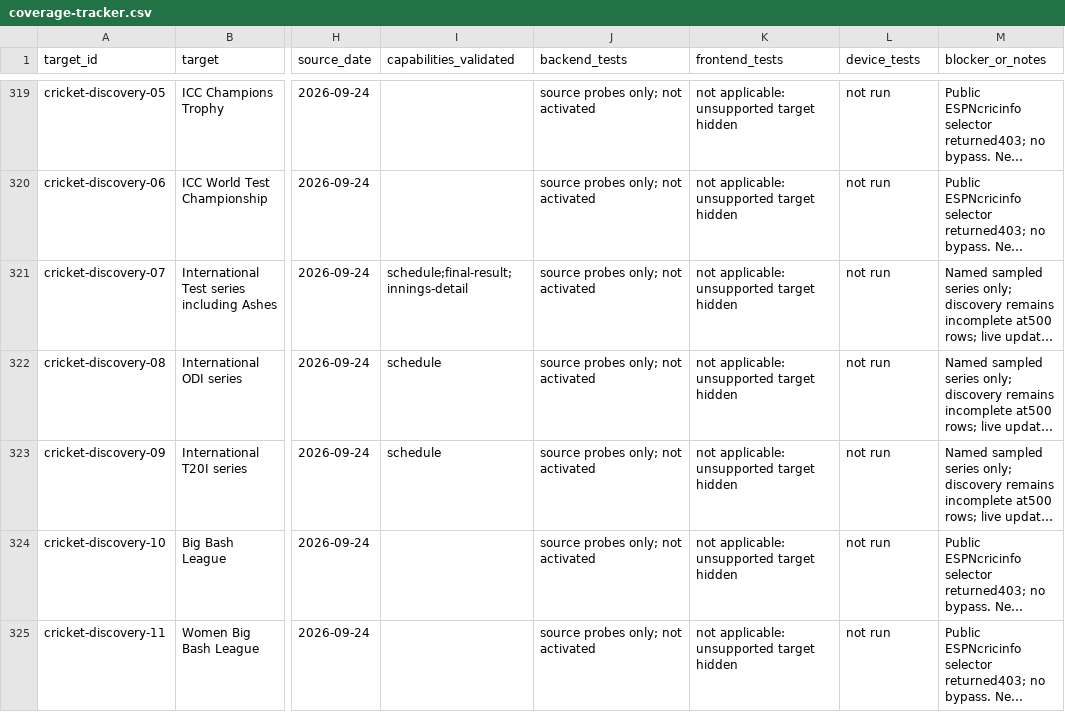
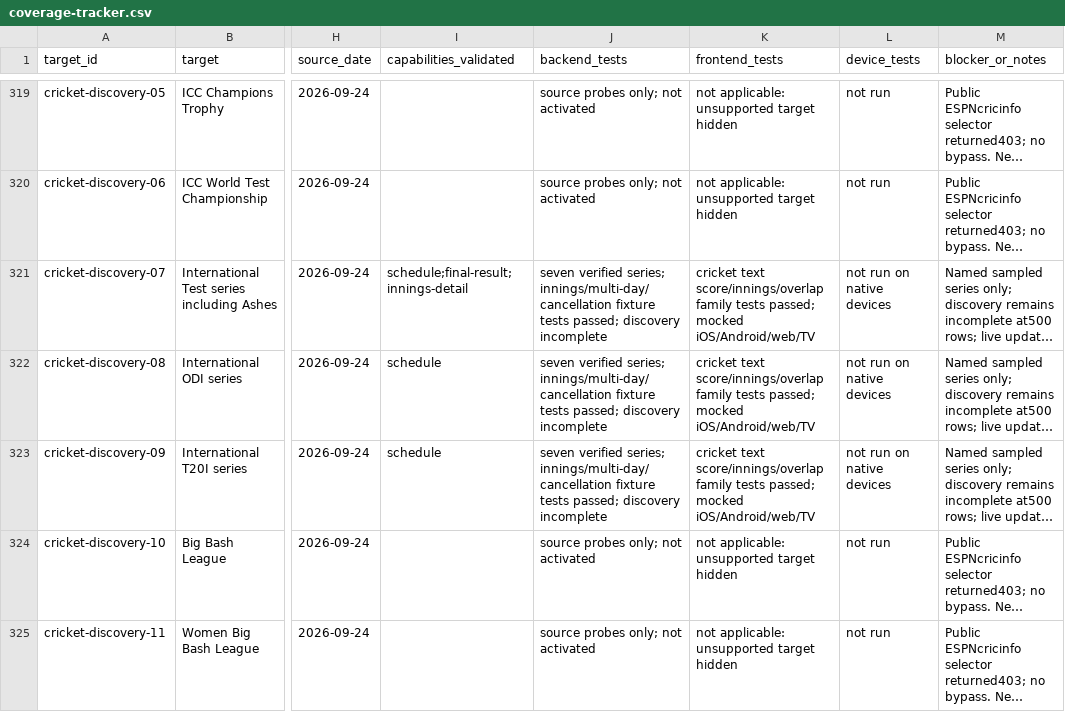
Before and after one commit to Jeor/mediastorm, a CSV file: docs/sports-coverage/coverage-tracker.csv, drawn as a sheet; only a part is shown, gaps mark what is left out; long unchanged cells end in …; the diff names each change by its address in the sheet, - before the commit and + after, or states it on an @@ line.

```diff
--- a/docs/sports-coverage/coverage-tracker.csv
+++ b/docs/sports-coverage/coverage-tracker.csv
-J321:J323 (backend_tests): source probes only; not activated
+J321:J323 (backend_tests): seven verified series; innings/multi-day/cancellation fixture tests passed; discovery incomplete
-K321:K323 (frontend_tests): not applicable: unsupported target hidden
+K321:K323 (frontend_tests): cricket text score/innings/overlap family tests passed; mocked iOS/Android/web/TV
-L321:L323 (device_tests): not run
+L321:L323 (device_tests): not run on native devices
```
Also changed, not shown: 8 other files.
